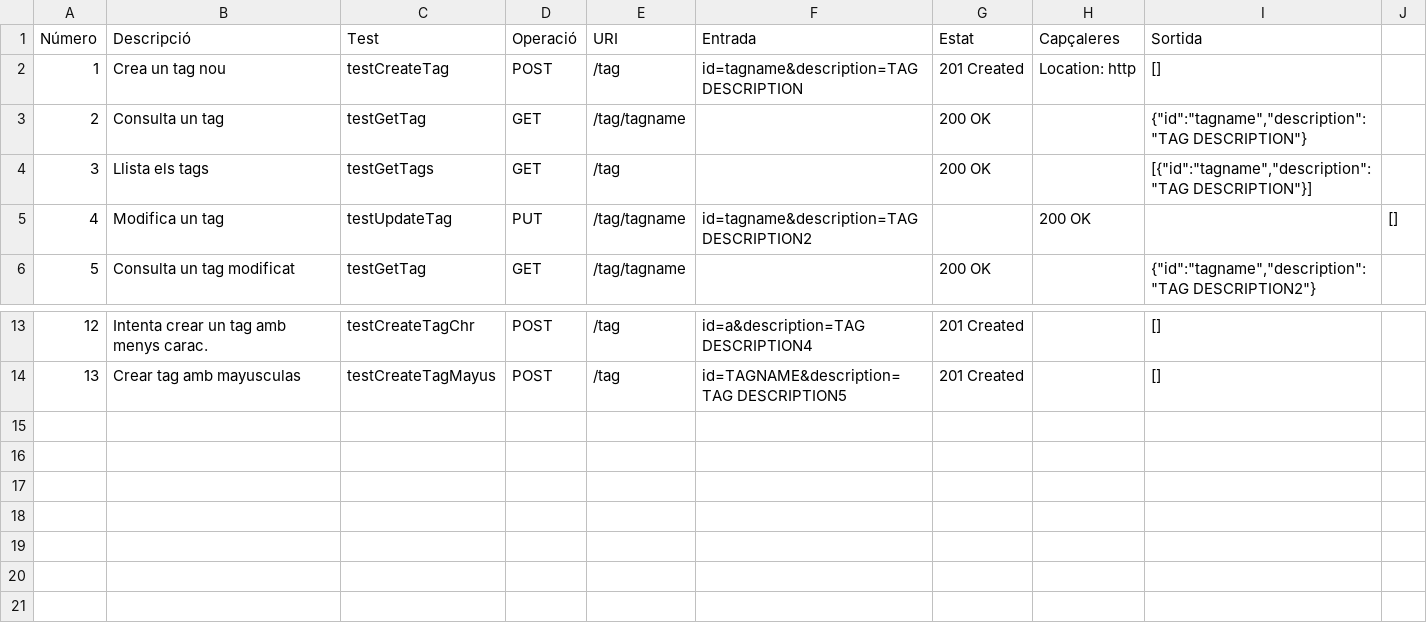
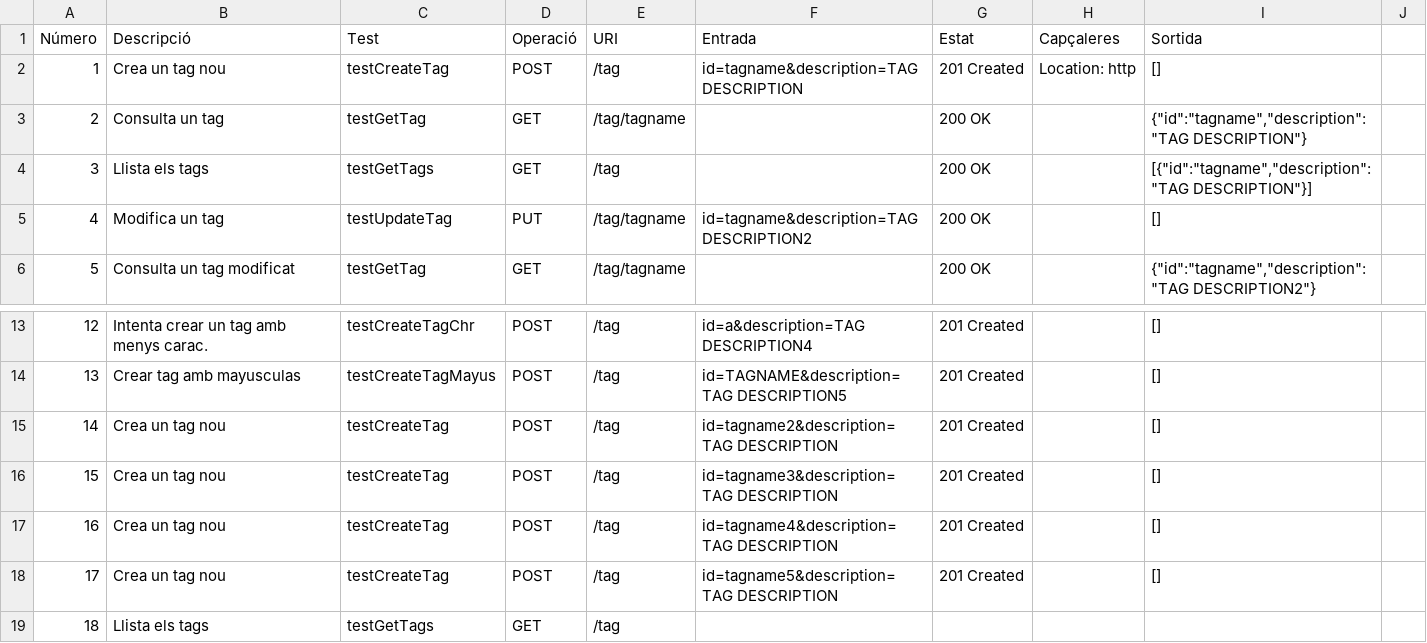
Before and after one commit to UPC/smeagol-perl, a CSV file: doc/api/Tag.csv, drawn as a sheet; only a part is shown, gaps mark what is left out; the diff names each change by its address in the sheet, - before the commit and + after, or states it on an @@ line.

Commit message:
Mes testos.
git-svn-id: http://devel.cpl.upc.edu/recursos/svn/smeagol/trunk@1627 4ab63a03-c2d3-4037-8559-9a21b594da05

```diff
--- a/doc/api/Tag.csv
+++ b/doc/api/Tag.csv
-G5 (Estat): (empty)
+G5 (Estat): 200 OK
-H5 (Capçaleres): 200 OK
+H5 (Capçaleres): (empty)
-I5 (Sortida): (empty)
+I5 (Sortida): []
-J5: []
+J5: (empty)
+row 15: 14 | Crea un tag nou | testCreateTag | POST | /tag | id=tagname2&description=TAG DESCRIPTION | 201 Created |  | []
+row 16: 15 | Crea un tag nou | testCreateTag | POST | /tag | id=tagname3&description=TAG DESCRIPTION | 201 Created |  | []
+row 17: 16 | Crea un tag nou | testCreateTag | POST | /tag | id=tagname4&description=TAG DESCRIPTION | 201 Created |  | []
+row 18: 17 | Crea un tag nou | testCreateTag | POST | /tag | id=tagname5&description=TAG DESCRIPTION | 201 Created |  | []
+row 19: 18 | Llista els tags | testGetTags | GET | /tag
```
